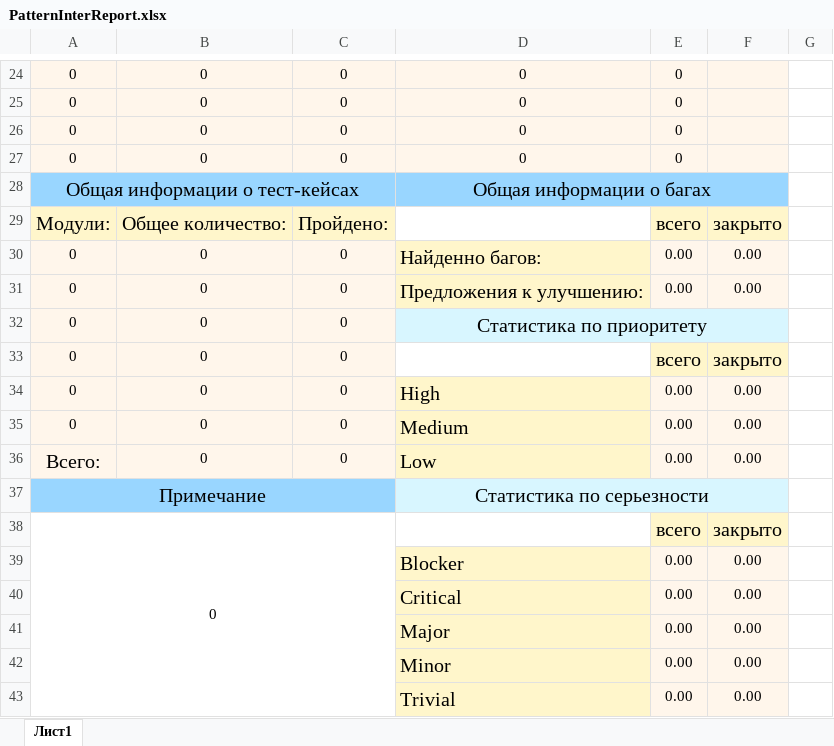
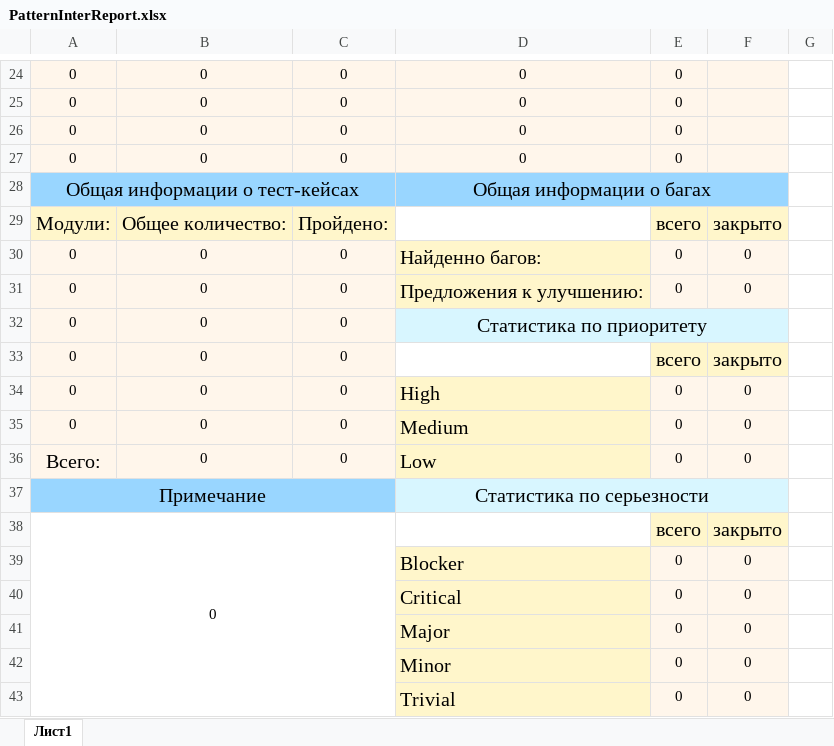
Before and after one commit to gnori-zon/TelegramBotSpringboot, an Excel workbook: PatternInterReport.xlsx, sheet Лист1, drawn as a sheet; only a part is shown, gaps mark what is left out; values as stored, in another font and other column widths than the file's, no borders; charts and pictures not drawn; removed rows and columns are numbered as before the commit, all else as after; the diff names each change by its address in the sheet, - before the commit and + after, or states it on an @@ line.

```diff
--- a/PatternInterReport.xlsx (sheet Лист1)
+++ b/PatternInterReport.xlsx (sheet Лист1)
-E30:E31: 0.00
+E30:E31: 0
-F30:F31: 0.00
+F30:F31: 0
-E34:E36: 0.00
+E34:E36: 0
-F34:F36: 0.00
+F34:F36: 0
-row 39:  |  |  | Blocker | 0.00 | 0.00
-row 40:  |  |  | Critical | 0.00 | 0.00
-row 41:  |  |  | Major | 0.00 | 0.00
-row 42:  |  |  | Minor | 0.00 | 0.00
-row 43:  |  |  | Trivial | 0.00 | 0.00
+row 39:  |  |  | Blocker | 0 | 0
+row 40:  |  |  | Critical | 0 | 0
+row 41:  |  |  | Major | 0 | 0
+row 42:  |  |  | Minor | 0 | 0
+row 43:  |  |  | Trivial | 0 | 0
```
Also changed, not shown: charts or pictures, 2 other files.
